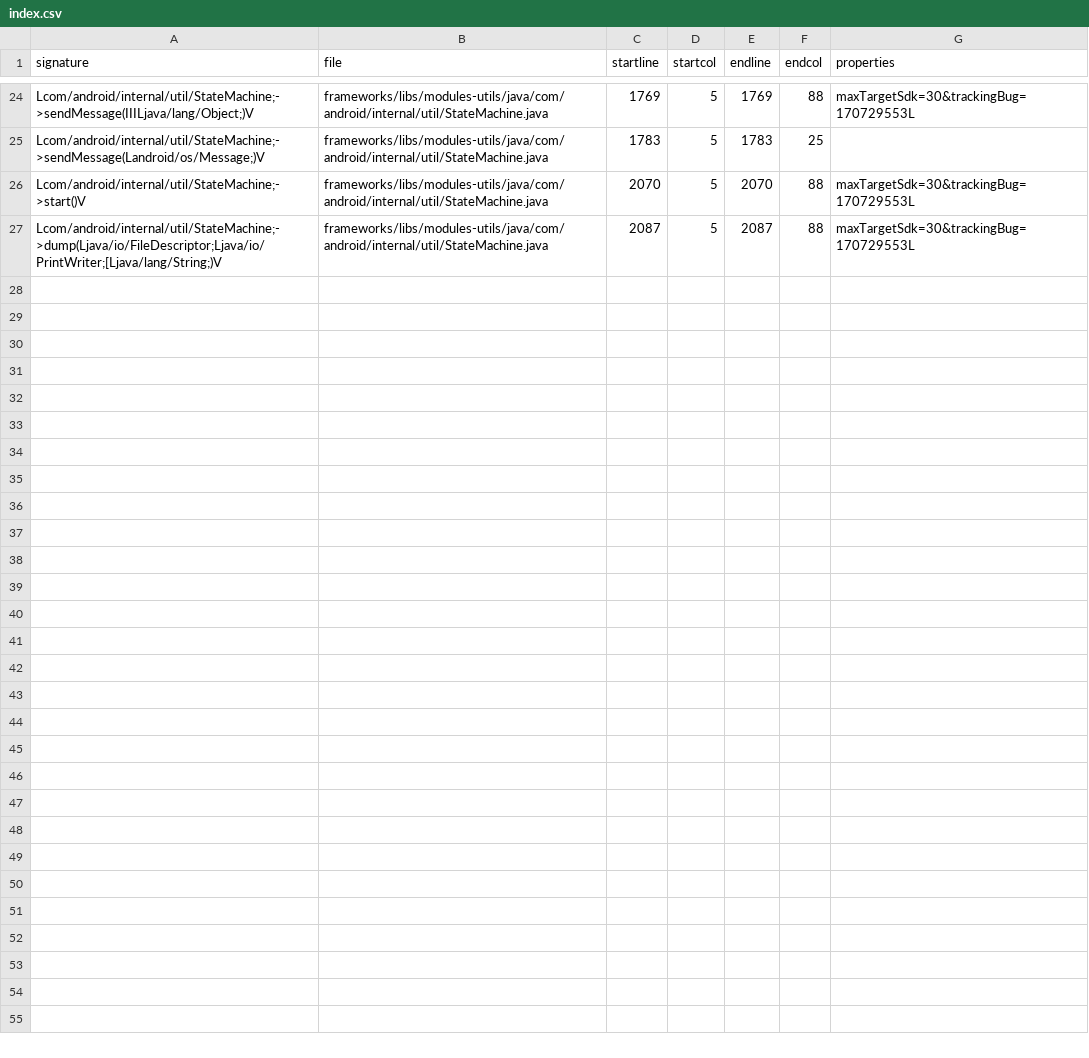
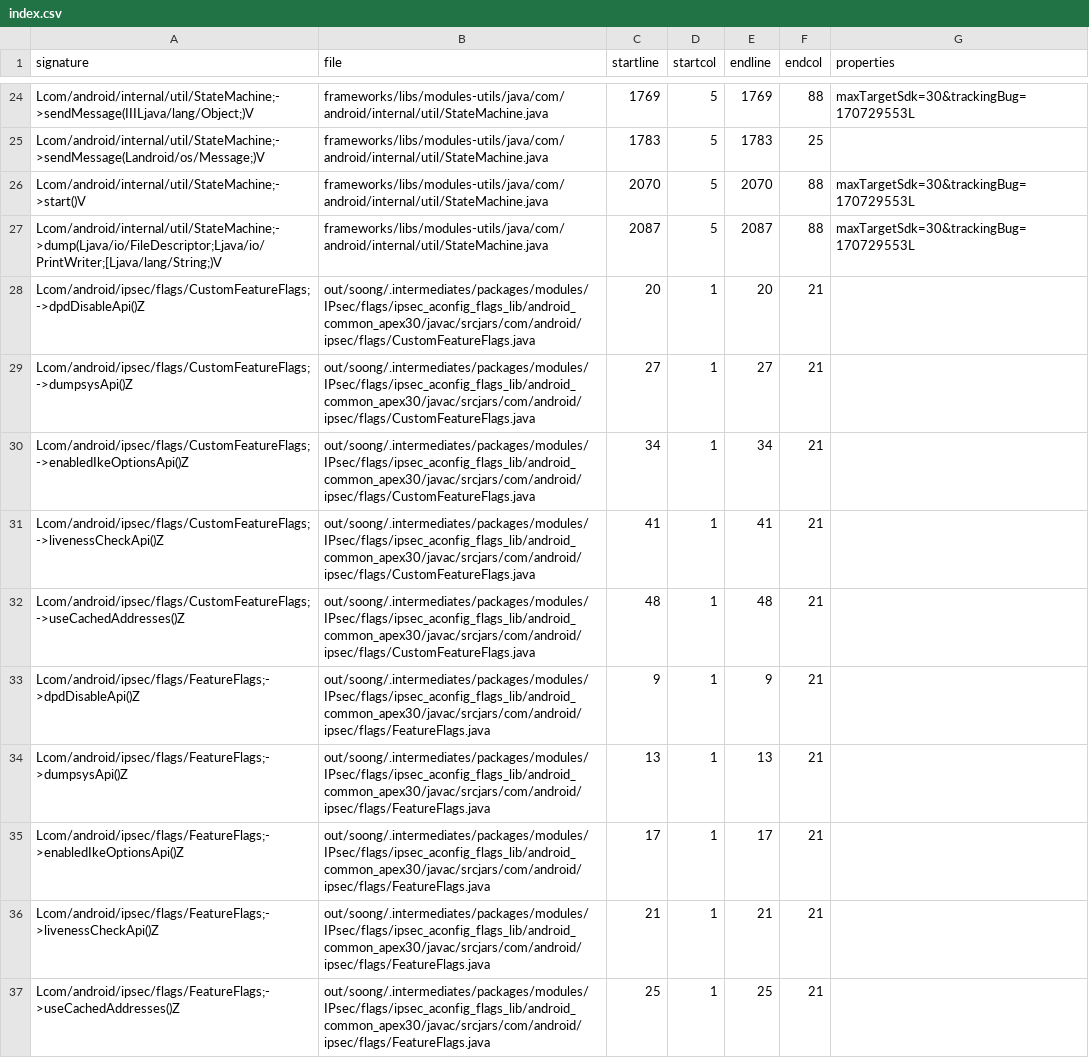
Before and after one commit to CodeLinaro-mirror/la_platform_prebuilts_module_sdk_IPsec, a CSV file: current/hiddenapi/index.csv, drawn as a sheet; only a part is shown, gaps mark what is left out; the diff covers the shown part only.

Commit message:
Update IPsec SDK to train 13797519
Compatible module: IKEPrebuilt
Package: com.google.android.ipsec
Version: 360840060
Package: com.google.android.go.ipsec
Version: 360840060

Bug: 429250019
Change-Id: Ie14f5777959a75ae282e09b4c56f99dae24a0313

```diff
--- a/current/hiddenapi/index.csv
+++ b/current/hiddenapi/index.csv
@@ -27 +27,11 @@ Lcom/android/internal/util/StateMachine;->start()V,frameworks/libs/modules-utils
 Lcom/android/internal/util/StateMachine;->dump(Ljava/io/FileDescriptor;Ljava/io/PrintWriter;[Ljava/lang/String;)V,frameworks/libs/modules-utils/java/com/android/internal/util/StateMachine.java,2087,5,2087,88,maxTargetSdk=30&trackingBug=170729553L
+Lcom/android/ipsec/flags/CustomFeatureFlags;->dpdDisableApi()Z,out/soong/.intermediates/packages/modules/IPsec/flags/ipsec_aconfig_flags_lib/android_common_apex30/javac/srcjars/com/android/ipsec/flags/CustomFeatureFlags.java,20,1,20,21,
+Lcom/android/ipsec/flags/CustomFeatureFlags;->dumpsysApi()Z,out/soong/.intermediates/packages/modules/IPsec/flags/ipsec_aconfig_flags_lib/android_common_apex30/javac/srcjars/com/android/ipsec/flags/CustomFeatureFlags.java,27,1,27,21,
+Lcom/android/ipsec/flags/CustomFeatureFlags;->enabledIkeOptionsApi()Z,out/soong/.intermediates/packages/modules/IPsec/flags/ipsec_aconfig_flags_lib/android_common_apex30/javac/srcjars/com/android/ipsec/flags/CustomFeatureFlags.java,34,1,34,21,
+Lcom/android/ipsec/flags/CustomFeatureFlags;->livenessCheckApi()Z,out/soong/.intermediates/packages/modules/IPsec/flags/ipsec_aconfig_flags_lib/android_common_apex30/javac/srcjars/com/android/ipsec/flags/CustomFeatureFlags.java,41,1,41,21,
+Lcom/android/ipsec/flags/CustomFeatureFlags;->useCachedAddresses()Z,out/soong/.intermediates/packages/modules/IPsec/flags/ipsec_aconfig_flags_lib/android_common_apex30/javac/srcjars/com/android/ipsec/flags/CustomFeatureFlags.java,48,1,48,21,
+Lcom/android/ipsec/flags/FeatureFlags;->dpdDisableApi()Z,out/soong/.intermediates/packages/modules/IPsec/flags/ipsec_aconfig_flags_lib/android_common_apex30/javac/srcjars/com/android/ipsec/flags/FeatureFlags.java,9,1,9,21,
+Lcom/android/ipsec/flags/FeatureFlags;->dumpsysApi()Z,out/soong/.intermediates/packages/modules/IPsec/flags/ipsec_aconfig_flags_lib/android_common_apex30/javac/srcjars/com/android/ipsec/flags/FeatureFlags.java,13,1,13,21,
+Lcom/android/ipsec/flags/FeatureFlags;->enabledIkeOptionsApi()Z,out/soong/.intermediates/packages/modules/IPsec/flags/ipsec_aconfig_flags_lib/android_common_apex30/javac/srcjars/com/android/ipsec/flags/FeatureFlags.java,17,1,17,21,
+Lcom/android/ipsec/flags/FeatureFlags;->livenessCheckApi()Z,out/soong/.intermediates/packages/modules/IPsec/flags/ipsec_aconfig_flags_lib/android_common_apex30/javac/srcjars/com/android/ipsec/flags/FeatureFlags.java,21,1,21,21,
+Lcom/android/ipsec/flags/FeatureFlags;->useCachedAddresses()Z,out/soong/.intermediates/packages/modules/IPsec/flags/ipsec_aconfig_flags_lib/android_common_apex30/javac/srcjars/com/android/ipsec/flags/FeatureFlags.java,25,1,25,21,
```
Also changed, not shown: 10 added rows and 10 edited cells elsewhere in this file, current/hiddenapi/filtered-flags.csv, current/hiddenapi/filtered-stub-flags.csv, 6 other files.
